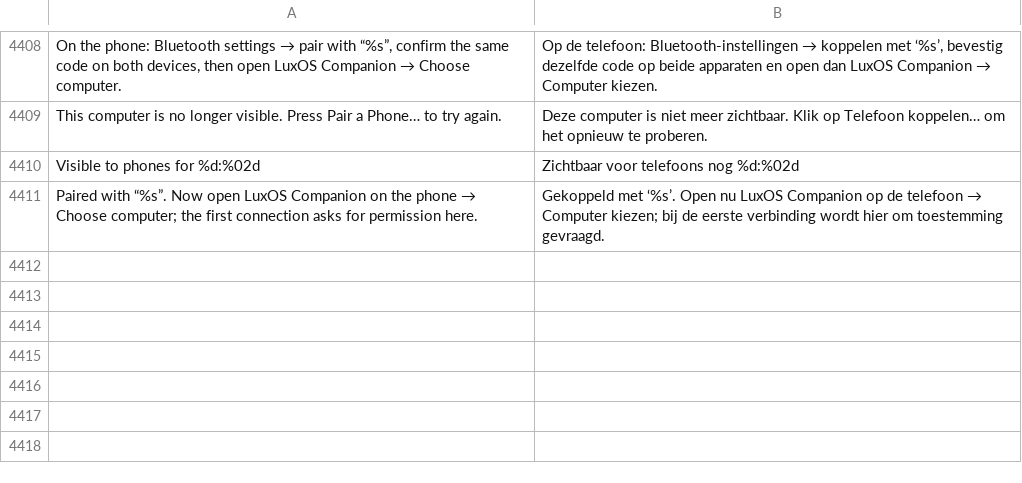
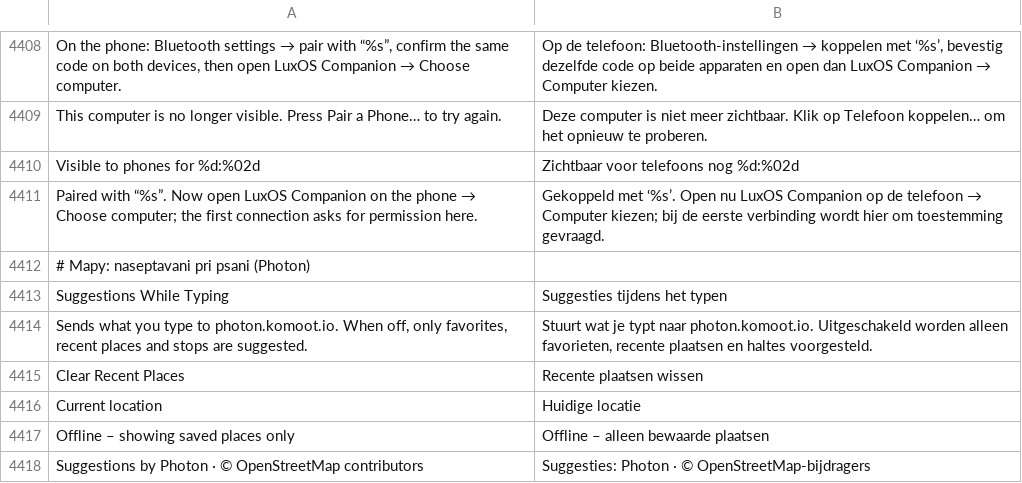
Before and after one commit to luxopes/LuxOS-Arch, a TSV file: packages/luxos-i18n/files/nl.tsv, drawn as a sheet; only a part is shown, gaps mark what is left out; the diff names each change by its address in the sheet, - before the commit and + after, or states it on an @@ line.

```diff
--- a/packages/luxos-i18n/files/nl.tsv
+++ b/packages/luxos-i18n/files/nl.tsv
+row 4412: # Mapy: naseptavani pri psani (Photon)
+row 4413: Suggestions While Typing | Suggesties tijdens het typen
+row 4414: Sends what you type to photon.komoot.io. When off, only favorites, recent places and stops are suggested. | Stuurt wat je typt naar photon.komoot.io. Uitgeschakeld worden alleen favorieten, recente plaatsen en haltes voorgesteld.
+row 4415: Clear Recent Places | Recente plaatsen wissen
+row 4416: Current location | Huidige locatie
+row 4417: Offline – showing saved places only | Offline – alleen bewaarde plaatsen
+row 4418: Suggestions by Photon · © OpenStreetMap contributors | Suggesties: Photon · © OpenStreetMap-bijdragers
```
Also changed, not shown: packages/luxos-i18n/files/cs.tsv, packages/luxos-i18n/files/es.tsv, 20 other files.
